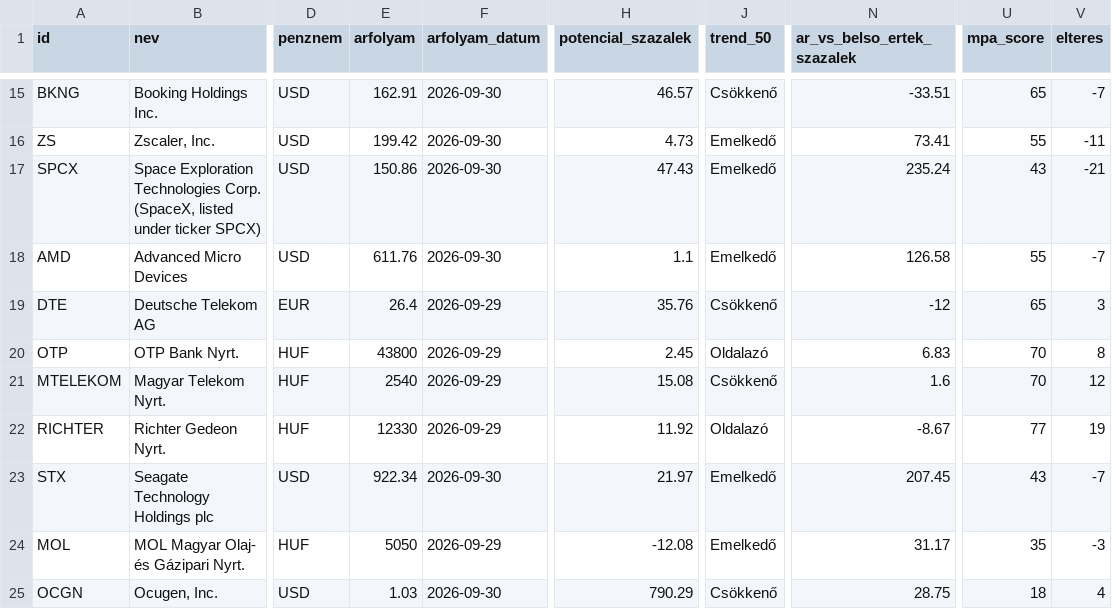
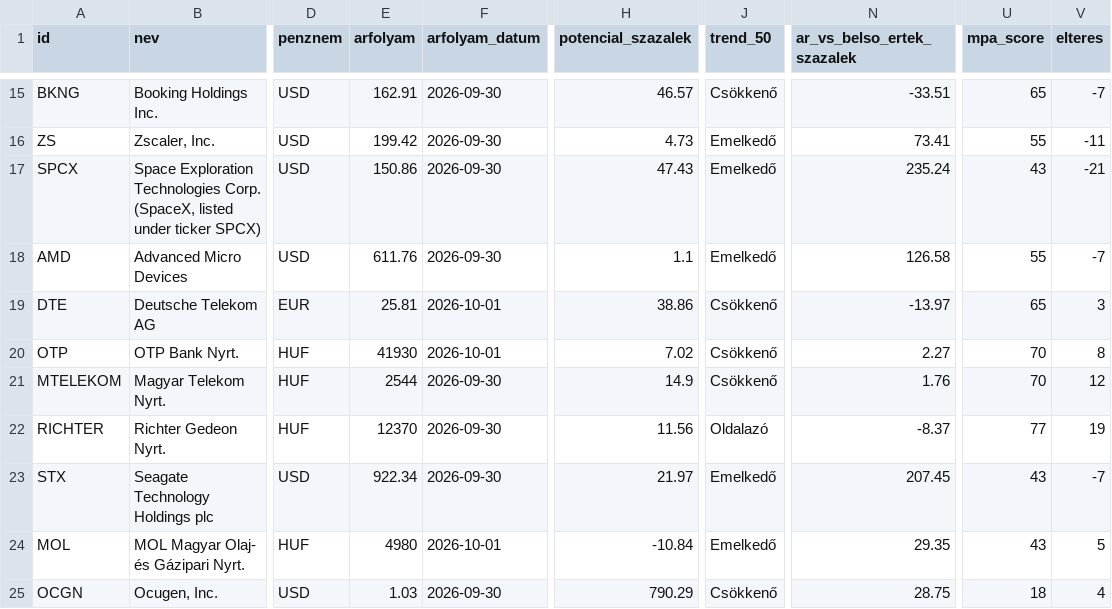
Before and after one commit to matekonnyu/moat-monitor, a CSV file: adatok.csv, drawn as a sheet; only a part is shown, gaps mark what is left out; the diff names each change by its address in the sheet, - before the commit and + after, or states it on an @@ line.

```diff
--- a/adatok.csv
+++ b/adatok.csv
-E19 (arfolyam): 26.4
+E19 (arfolyam): 25.81
-F19:F20 (arfolyam_datum): 2026-09-29
+F19:F20 (arfolyam_datum): 2026-10-01
-H19 (potencial_szazalek): 35.76
+H19 (potencial_szazalek): 38.86
-N19 (ar_vs_belso_ertek_szazalek): -12
+N19 (ar_vs_belso_ertek_szazalek): -13.97
-E20 (arfolyam): 43800
+E20 (arfolyam): 41930
-H20 (potencial_szazalek): 2.45
+H20 (potencial_szazalek): 7.02
-J20 (trend_50): Oldalazó
+J20 (trend_50): Csökkenő
-N20 (ar_vs_belso_ertek_szazalek): 6.83
+N20 (ar_vs_belso_ertek_szazalek): 2.27
-E21 (arfolyam): 2540
+E21 (arfolyam): 2544
-F21:F22 (arfolyam_datum): 2026-09-29
+F21:F22 (arfolyam_datum): 2026-09-30
-H21 (potencial_szazalek): 15.08
+H21 (potencial_szazalek): 14.9
-N21 (ar_vs_belso_ertek_szazalek): 1.6
+N21 (ar_vs_belso_ertek_szazalek): 1.76
-E22 (arfolyam): 12330
+E22 (arfolyam): 12370
-H22 (potencial_szazalek): 11.92
+H22 (potencial_szazalek): 11.56
-N22 (ar_vs_belso_ertek_szazalek): -8.67
+N22 (ar_vs_belso_ertek_szazalek): -8.37
-E24 (arfolyam): 5050
+E24 (arfolyam): 4980
-F24 (arfolyam_datum): 2026-09-29
+F24 (arfolyam_datum): 2026-10-01
-H24 (potencial_szazalek): -12.08
+H24 (potencial_szazalek): -10.84
-N24 (ar_vs_belso_ertek_szazalek): 31.17
+N24 (ar_vs_belso_ertek_szazalek): 29.35
-U24 (mpa_score): 35
+U24 (mpa_score): 43
-V24 (elteres): -3
+V24 (elteres): 5
```
Also changed, not shown: 7 other files.
